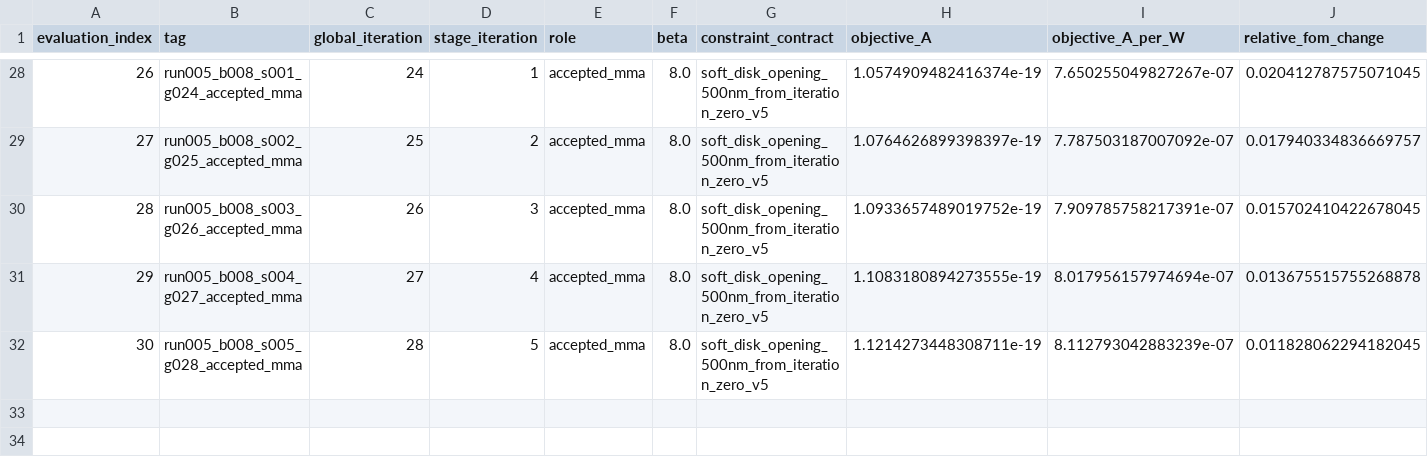
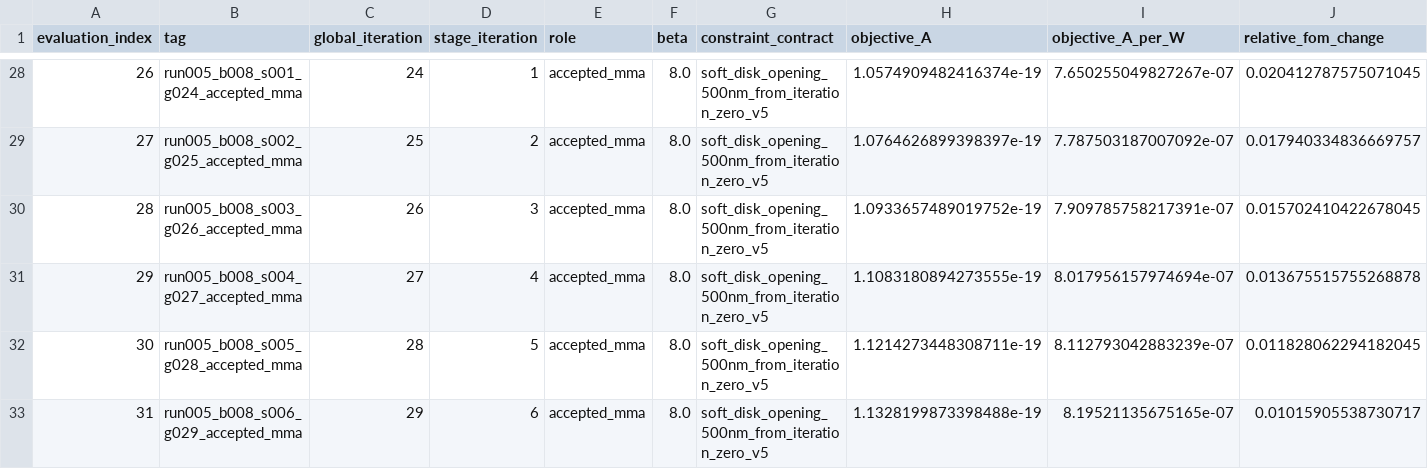
Before and after one commit to SeunghyunLee8860/inverse_design, a CSV file: photothermal_pte/optimization_runs/run_005_lowbeta_topology_exploration_pilot/results/optimization_history.csv, drawn as a sheet; only a part is shown, gaps mark what is left out; rows hold the shown columns only; the diff names each change by its address in the sheet, - before the commit and + after, or states it on an @@ line.

Commit message:
Record Run 005 run005_b008_s006_g029_accepted_mma

```diff
--- a/photothermal_pte/optimization_runs/run_005_lowbeta_topology_exploration_pilot/results/optimization_history.csv
+++ b/photothermal_pte/optimization_runs/run_005_lowbeta_topology_exploration_pilot/results/optimization_history.csv
+row 33: 31 | run005_b008_s006_g029_accepted_mma | 29 | 6 | accepted_mma | 8.0 | soft_disk_opening_500nm_from_iteration_zero_v5 | 1.1328199873398488e-19 | 8.19521135675165e-07 | 0.01015905538730717
```
Also changed, not shown: 7 other files.
